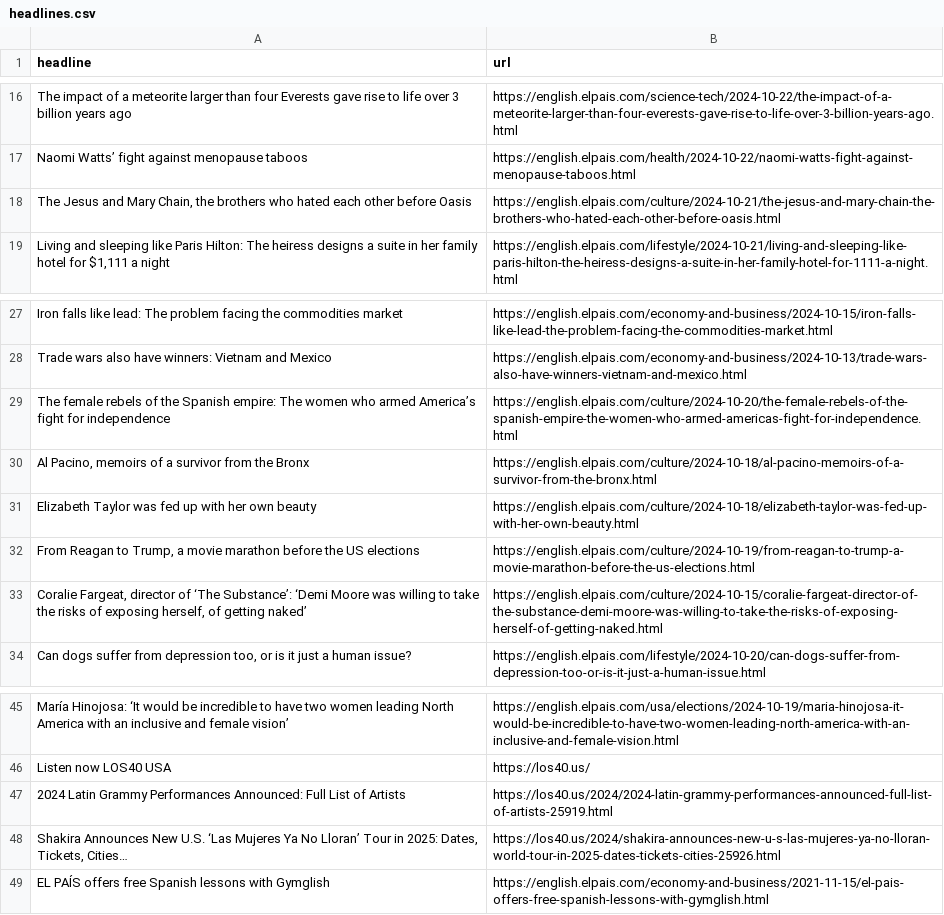
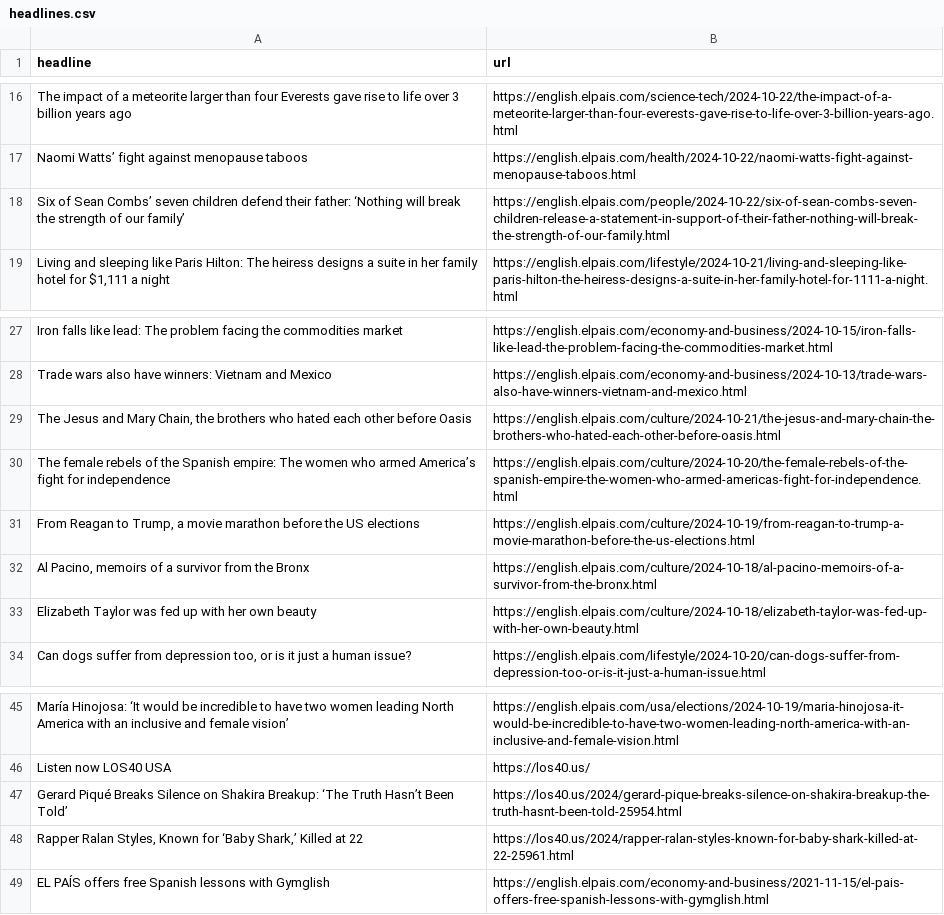
Before and after one commit to JSorrell99/el-pais-autoscraper, a CSV file: headlines.csv, drawn as a sheet; only a part is shown, gaps mark what is left out.

```diff
--- a/headlines.csv
+++ b/headlines.csv
@@ -17,3 +17,3 @@ The impact of a meteorite larger than four Everests gave rise to life over 3 bil
 Naomi Watts’ fight against menopause taboos,https://english.elpais.com/health/2024-10-22/naomi-watts-fight-against-menopause-taboos.html
-"The Jesus and Mary Chain, the brothers who hated each other before Oasis",https://english.elpais.com/culture/2024-10-21/the-jesus-and-mary-chain-the-brothers-who-hated-each-other-before-oasis.html
+Six of Sean Combs’ seven children defend their father: ‘Nothing will break the strength of our family’,https://english.elpais.com/people/2024-10-22/six-of-sean-combs-seven-children-release-a-statement-in-support-of-their-father-nothing-will-break-the-strength-of-our-family.html
 "Living and sleeping like Paris Hilton: The heiress designs a suite in her family hotel for $1,111 a night",https://english.elpais.com/lifestyle/2024-10-21/living-and-sleeping-like-paris-hilton-the-heiress-designs-a-suite-in-her-family-hotel-for-1111-a-night.html
@@ -28,7 +28,7 @@ Iron falls like lead: The problem facing the commodities market,https://english.
 Trade wars also have winners: Vietnam and Mexico,https://english.elpais.com/economy-and-business/2024-10-13/trade-wars-also-have-winners-vietnam-and-mexico.html
+"The Jesus and Mary Chain, the brothers who hated each other before Oasis",https://english.elpais.com/culture/2024-10-21/the-jesus-and-mary-chain-the-brothers-who-hated-each-other-before-oasis.html
 The female rebels of the Spanish empire: The women who armed America’s fight for independence,https://english.elpais.com/culture/2024-10-20/the-female-rebels-of-the-spanish-empire-the-women-who-armed-americas-fight-for-independence.html
+"From Reagan to Trump, a movie marathon before the US elections",https://english.elpais.com/culture/2024-10-19/from-reagan-to-trump-a-movie-marathon-before-the-us-elections.html
 "Al Pacino, memoirs of a survivor from the Bronx",https://english.elpais.com/culture/2024-10-18/al-pacino-memoirs-of-a-survivor-from-the-bronx.html
 Elizabeth Taylor was fed up with her own beauty,https://english.elpais.com/culture/2024-10-18/elizabeth-taylor-was-fed-up-with-her-own-beauty.html
-"From Reagan to Trump, a movie marathon before the US elections",https://english.elpais.com/culture/2024-10-19/from-reagan-to-trump-a-movie-marathon-before-the-us-elections.html
-"Coralie Fargeat, director of ‘The Substance’: ‘Demi Moore was willing to take the risks of exposing herself, of getting naked’",https://english.elpais.com/culture/2024-10-15/coralie-fargeat-director-of-the-substance-demi-moore-was-willing-to-take-the-risks-of-exposing-herself-of-getting-naked.html
 "Can dogs suffer from depression too, or is it just a human issue?",https://english.elpais.com/lifestyle/2024-10-20/can-dogs-suffer-from-depression-too-or-is-it-just-a-human-issue.html
@@ -46,4 +46,4 @@ María Hinojosa: ‘It would be incredible to have two women leading North Ameri
 Listen now LOS40 USA,https://los40.us/
-2024 Latin Grammy Performances Announced: Full List of Artists,https://los40.us/2024/2024-latin-grammy-performances-announced-full-list-of-artists-25919.html
-"Shakira Announces New U.S. ‘Las Mujeres Ya No Lloran’ Tour in 2025: Dates, Tickets, Cities…",https://los40.us/2024/shakira-announces-new-u-s-las-mujeres-ya-no-lloran-world-tour-in-2025-dates-tickets-cities-25926.html
+Gerard Piqué Breaks Silence on Shakira Breakup: ‘The Truth Hasn’t Been Told’,https://los40.us/2024/gerard-pique-breaks-silence-on-shakira-breakup-the-truth-hasnt-been-told-25954.html
+"Rapper Ralan Styles, Known for ‘Baby Shark,’ Killed at 22",https://los40.us/2024/rapper-ralan-styles-known-for-baby-shark-killed-at-22-25961.html
 EL PAÍS offers free Spanish lessons with Gymglish,https://english.elpais.com/economy-and-business/2021-11-15/el-pais-offers-free-spanish-lessons-with-gymglish.html
```
